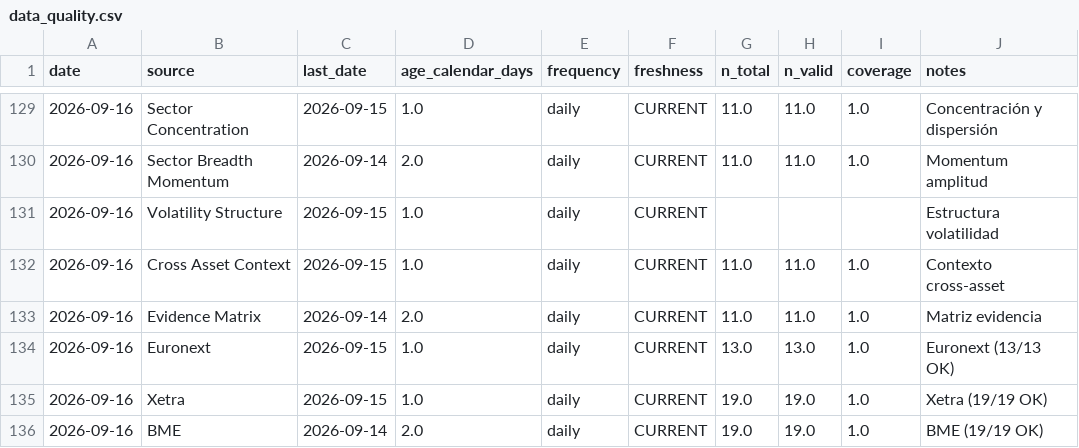
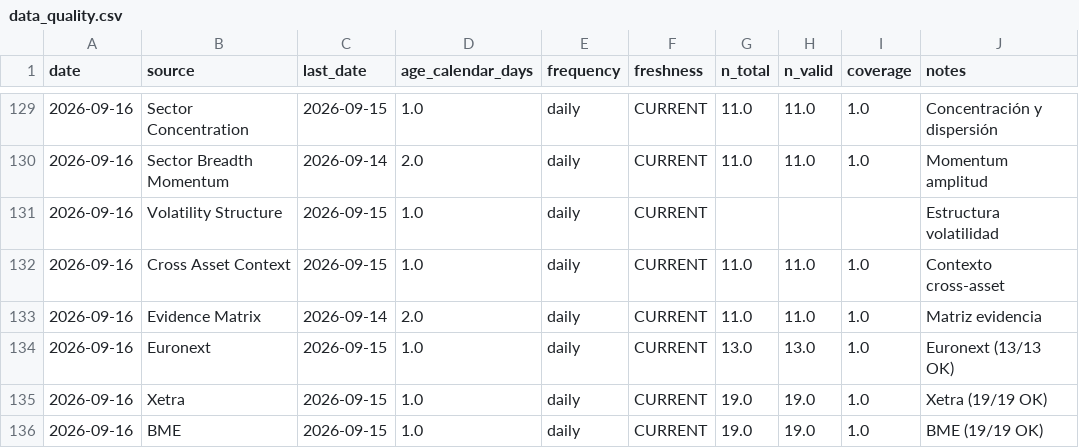
Before and after one commit to bledabladis-png/radar-cazador-silencioso, a CSV file: outputs/history/data_quality.csv, drawn as a sheet; only a part is shown, gaps mark what is left out.

```diff
--- a/outputs/history/data_quality.csv
+++ b/outputs/history/data_quality.csv
@@ -135,2 +135,2 @@ date,source,last_date,age_calendar_days,frequency,freshness,n_total,n_valid,cove
 2026-09-16,Xetra,2026-09-15,1.0,daily,CURRENT,19.0,19.0,1.0,Xetra (19/19 OK)
-2026-09-16,BME,2026-09-14,2.0,daily,CURRENT,19.0,19.0,1.0,BME (19/19 OK)
+2026-09-16,BME,2026-09-15,1.0,daily,CURRENT,19.0,19.0,1.0,BME (19/19 OK)
```
Also changed, not shown: outputs/history/cross_asset_context.csv, outputs/history/cross_asset_correlation.csv, 5 other files.
